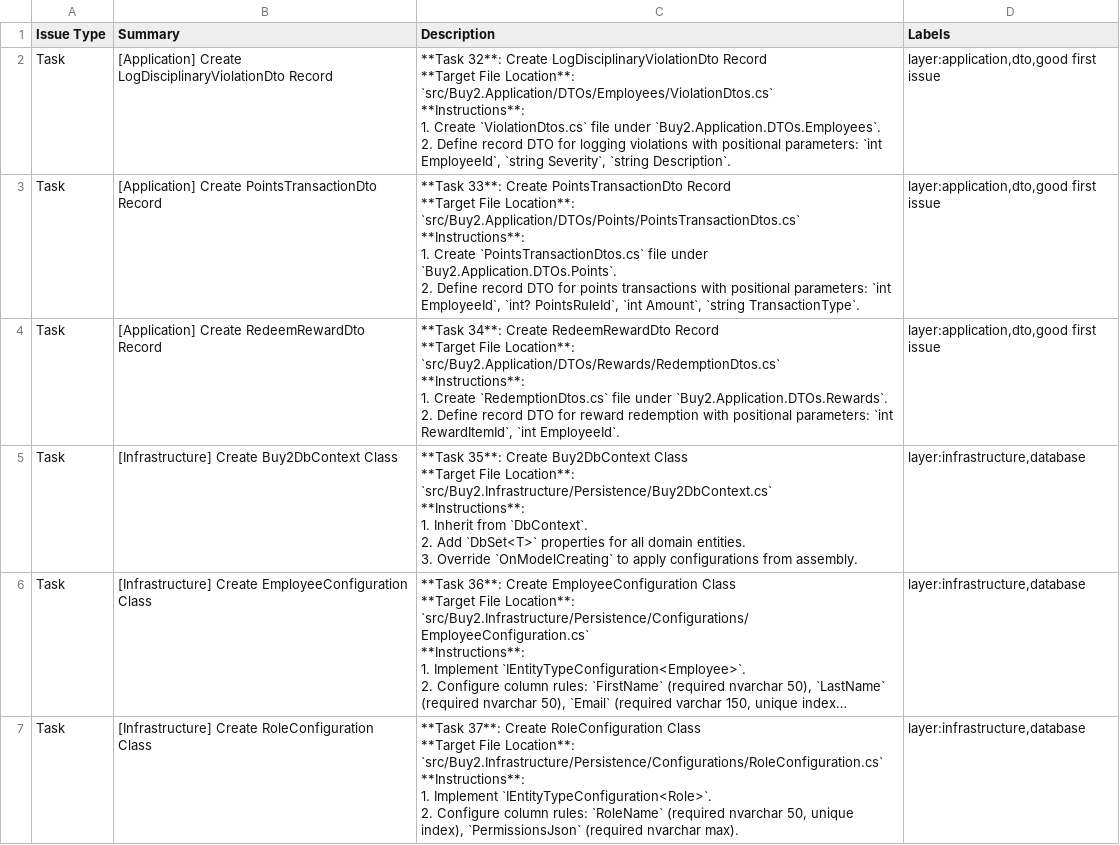
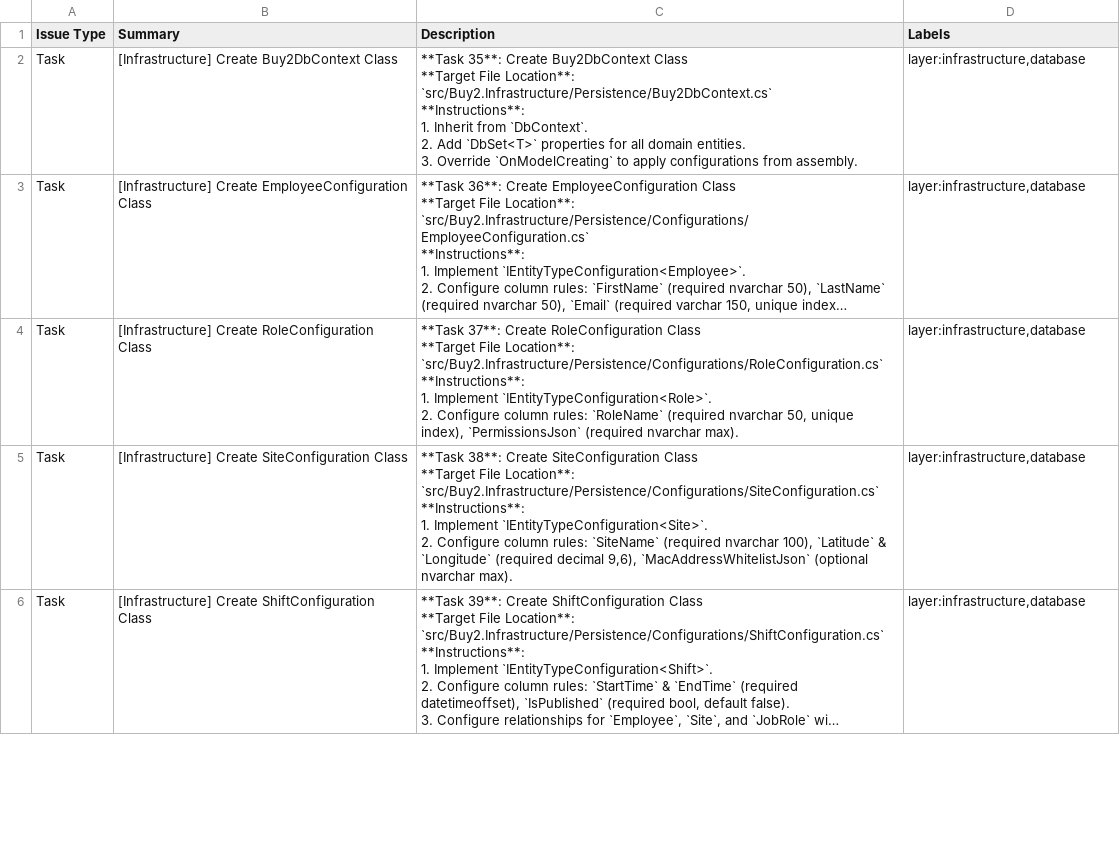
Before and after one commit to Moha-sami/HR_System, a CSV file: docs/jira/JIRA_MASTER_IMPORT.csv, drawn as a sheet; only a part is shown; the shorter side is filled out with more unchanged rows; long unchanged cells end in ….

Commit message:
docs: mark Application Layer DTO tasks (Tasks 32-34) as 100% DONE in AVAILABLE_TASKS.md and update Jira CSV

```diff
--- a/docs/jira/JIRA_MASTER_IMPORT.csv
+++ b/docs/jira/JIRA_MASTER_IMPORT.csv
@@ -1,23 +1,2 @@
 Issue Type,Summary,Description,Labels
-Task,[Application] Create LogDisciplinaryViolationDto Record,"**Task 32**: Create LogDisciplinaryViolationDto Record
-
-**Target File Location**: `src/Buy2.Application/DTOs/Employees/ViolationDtos.cs`
-
-**Instructions**:
-1. Create `ViolationDtos.cs` file under `Buy2.Application.DTOs.Employees`.
-2. Define record DTO for logging violations with positional parameters: `int EmployeeId`, `string Severity`, `string Description`.","layer:application,dto,good first issue"
-Task,[Application] Create PointsTransactionDto Record,"**Task 33**: Create PointsTransactionDto Record
-
-**Target File Location**: `src/Buy2.Application/DTOs/Points/PointsTransactionDtos.cs`
-
-**Instructions**:
-1. Create `PointsTransactionDtos.cs` file under `Buy2.Application.DTOs.Points`.
-2. Define record DTO for points transactions with positional parameters: `int EmployeeId`, `int? PointsRuleId`, `int Amount`, `string TransactionType`.","layer:application,dto,good first issue"
-Task,[Application] Create RedeemRewardDto Record,"**Task 34**: Create RedeemRewardDto Record
-
-**Target File Location**: `src/Buy2.Application/DTOs/Rewards/RedemptionDtos.cs`
-
-**Instructions**:
-1. Create `RedemptionDtos.cs` file under `Buy2.Application.DTOs.Rewards`.
-2. Define record DTO for reward redemption with positional parameters: `int RewardItemId`, `int EmployeeId`.","layer:application,dto,good first issue"
 Task,[Infrastructure] Create Buy2DbContext Class,"**Task 35**: Create Buy2DbContext Class
```
Also changed, not shown: 1 other file.
